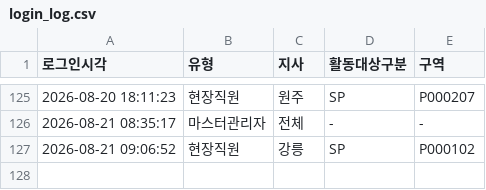
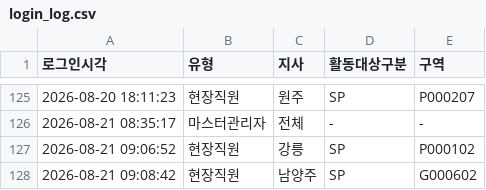
Before and after one commit to heebonpark/data-intel-field-2026-2Q-, a CSV file: login_log.csv, drawn as a sheet; only a part is shown, gaps mark what is left out; the diff names each change by its address in the sheet, - before the commit and + after, or states it on an @@ line.

Commit message:
Login: 현장직원 남양주/SP/G000602

```diff
--- a/login_log.csv
+++ b/login_log.csv
+row 128: 2026-08-21 09:08:42 | 현장직원 | 남양주 | SP | G000602
```
